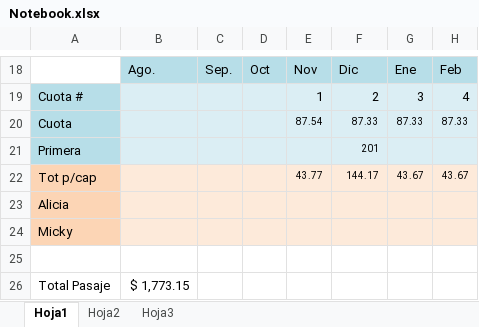
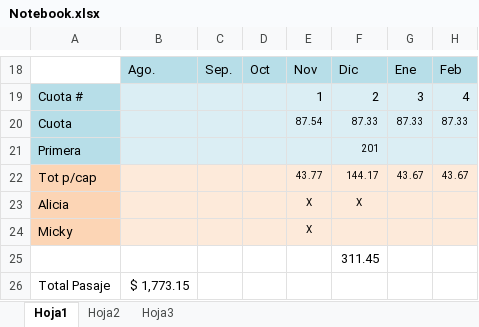
Before and after one commit to carlamadeo/proyectosfacultad, an Excel workbook: Notebook.xlsx, sheet Hoja1, drawn as a sheet; only a part is shown, gaps mark what is left out; values as stored, in another font and other column widths than the file's, no borders; the diff names each change by its address in the sheet, - before the commit and + after, or states it on an @@ line.

```diff
--- a/Notebook.xlsx (sheet Hoja1)
+++ b/Notebook.xlsx (sheet Hoja1)
-E23:E24: (empty)
+E23:E24: X
-F23: (empty)
+F23: X
-F25: (empty)
+F25: 311.45
```
